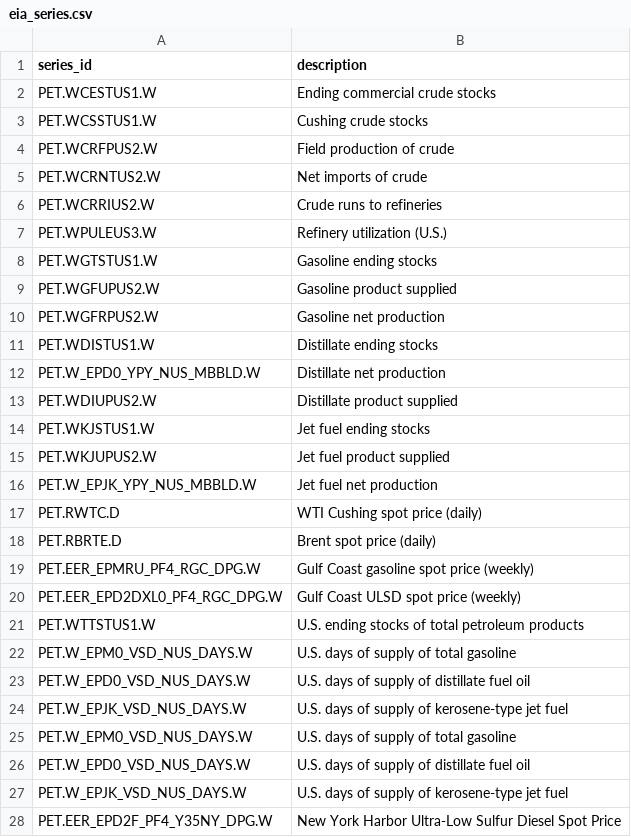
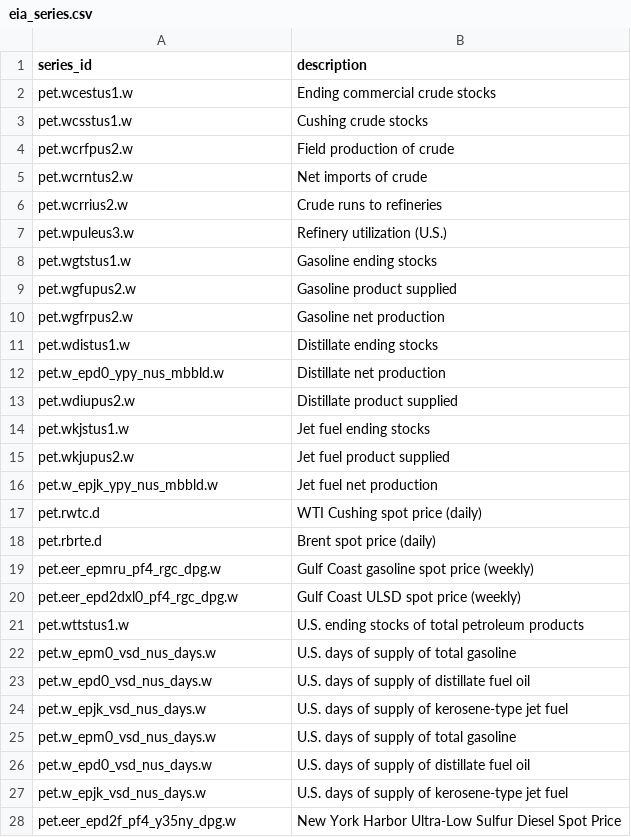
Before and after one commit to wjarvis2/trading_system, a CSV file: config/eia_series.csv, drawn as a sheet; only a part is shown; the diff covers the shown part only.

Commit message:
more updates for loaders for more precise dataset

```diff
--- a/config/eia_series.csv
+++ b/config/eia_series.csv
@@ -1,28 +1,28 @@
 series_id,description
-PET.WCESTUS1.W,Ending commercial crude stocks
-PET.WCSSTUS1.W,Cushing crude stocks
-PET.WCRFPUS2.W,Field production of crude
-PET.WCRNTUS2.W,Net imports of crude
-PET.WCRRIUS2.W,Crude runs to refineries
-PET.WPULEUS3.W,Refinery utilization (U.S.)
-PET.WGTSTUS1.W,Gasoline ending stocks
-PET.WGFUPUS2.W,Gasoline product supplied
-PET.WGFRPUS2.W,Gasoline net production
-PET.WDISTUS1.W,Distillate ending stocks
-PET.W_EPD0_YPY_NUS_MBBLD.W,Distillate net production
-PET.WDIUPUS2.W,Distillate product supplied
-PET.WKJSTUS1.W,Jet fuel ending stocks
-PET.WKJUPUS2.W,Jet fuel product supplied
-PET.W_EPJK_YPY_NUS_MBBLD.W,Jet fuel net production
-PET.RWTC.D,WTI Cushing spot price (daily)
-PET.RBRTE.D,Brent spot price (daily)
-PET.EER_EPMRU_PF4_RGC_DPG.W,Gulf Coast gasoline spot price (weekly)
-PET.EER_EPD2DXL0_PF4_RGC_DPG.W,Gulf Coast ULSD spot price (weekly)
-PET.WTTSTUS1.W,U.S. ending stocks of total petroleum products
-PET.W_EPM0_VSD_NUS_DAYS.W,U.S. days of supply of total gasoline
-PET.W_EPD0_VSD_NUS_DAYS.W,U.S. days of supply of distillate fuel oil
-PET.W_EPJK_VSD_NUS_DAYS.W,U.S. days of supply of kerosene-type jet fuel
-PET.W_EPM0_VSD_NUS_DAYS.W,U.S. days of supply of total gasoline
-PET.W_EPD0_VSD_NUS_DAYS.W,U.S. days of supply of distillate fuel oil
-PET.W_EPJK_VSD_NUS_DAYS.W,U.S. days of supply of kerosene-type jet fuel
-PET.EER_EPD2F_PF4_Y35NY_DPG.W,New York Harbor Ultra-Low Sulfur Diesel Spot Price
+pet.wcestus1.w,Ending commercial crude stocks
+pet.wcsstus1.w,Cushing crude stocks
+pet.wcrfpus2.w,Field production of crude
+pet.wcrntus2.w,Net imports of crude
+pet.wcrrius2.w,Crude runs to refineries
+pet.wpuleus3.w,Refinery utilization (U.S.)
+pet.wgtstus1.w,Gasoline ending stocks
+pet.wgfupus2.w,Gasoline product supplied
+pet.wgfrpus2.w,Gasoline net production
+pet.wdistus1.w,Distillate ending stocks
+pet.w_epd0_ypy_nus_mbbld.w,Distillate net production
+pet.wdiupus2.w,Distillate product supplied
+pet.wkjstus1.w,Jet fuel ending stocks
+pet.wkjupus2.w,Jet fuel product supplied
+pet.w_epjk_ypy_nus_mbbld.w,Jet fuel net production
+pet.rwtc.d,WTI Cushing spot price (daily)
+pet.rbrte.d,Brent spot price (daily)
+pet.eer_epmru_pf4_rgc_dpg.w,Gulf Coast gasoline spot price (weekly)
+pet.eer_epd2dxl0_pf4_rgc_dpg.w,Gulf Coast ULSD spot price (weekly)
+pet.wttstus1.w,U.S. ending stocks of total petroleum products
+pet.w_epm0_vsd_nus_days.w,U.S. days of supply of total gasoline
+pet.w_epd0_vsd_nus_days.w,U.S. days of supply of distillate fuel oil
+pet.w_epjk_vsd_nus_days.w,U.S. days of supply of kerosene-type jet fuel
+pet.w_epm0_vsd_nus_days.w,U.S. days of supply of total gasoline
+pet.w_epd0_vsd_nus_days.w,U.S. days of supply of distillate fuel oil
+pet.w_epjk_vsd_nus_days.w,U.S. days of supply of kerosene-type jet fuel
+pet.eer_epd2f_pf4_y35ny_dpg.w,New York Harbor Ultra-Low Sulfur Diesel Spot Price
```
Also changed, not shown: 5 edited cells elsewhere in this file, 16 other files.
